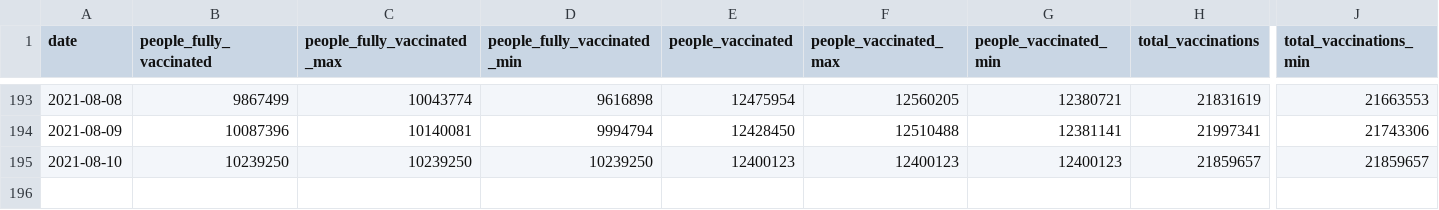
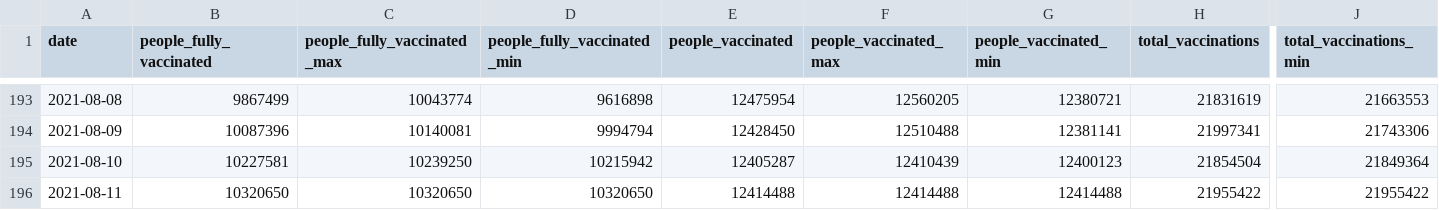
Before and after one commit to Sikerdebaard/vaccinatie-orakel, a CSV file: data/ensemble.csv, drawn as a sheet; only a part is shown, gaps mark what is left out; rows hold the shown columns only; the diff names each change by its address in the sheet, - before the commit and + after, or states it on an @@ line.

```diff
--- a/data/ensemble.csv
+++ b/data/ensemble.csv
-B195 (people_fully_vaccinated): 10239250
+B195 (people_fully_vaccinated): 10227581
-D195 (people_fully_vaccinated_min): 10239250
+D195 (people_fully_vaccinated_min): 10215942
-E195 (people_vaccinated): 12400123
+E195 (people_vaccinated): 12405287
-F195 (people_vaccinated_max): 12400123
+F195 (people_vaccinated_max): 12410439
-H195 (total_vaccinations): 21859657
+H195 (total_vaccinations): 21854504
-J195 (total_vaccinations_min): 21859657
+J195 (total_vaccinations_min): 21849364
+row 196: 2021-08-11 | 10320650 | 10320650 | 10320650 | 12414488 | 12414488 | 12414488 | 21955422 | 21955422
```
Also changed, not shown: data/estimated_dose_interval.csv, data/models/kalahiri.csv, 9 other files.
